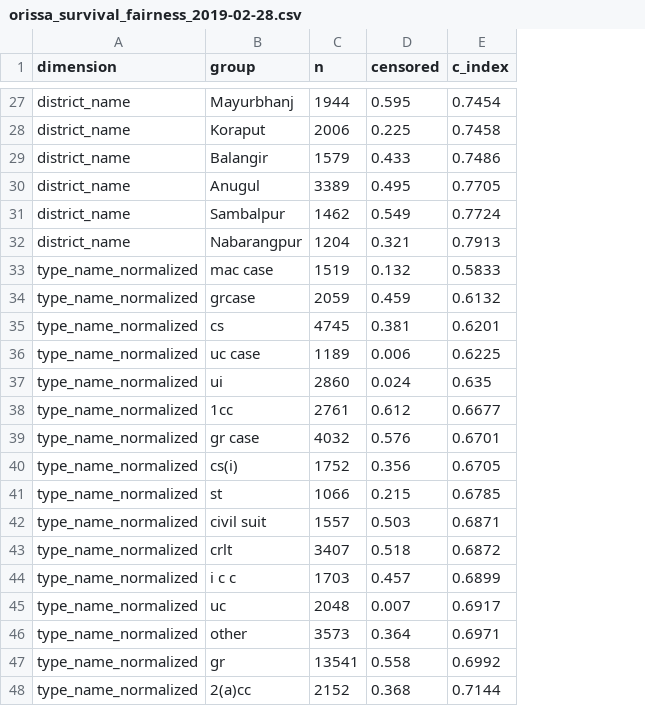
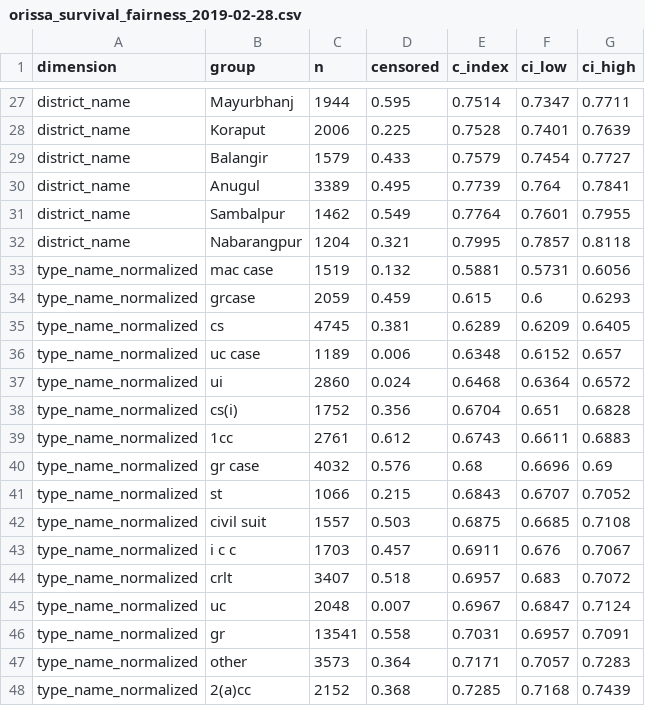
Before and after one commit to Paperfloat/case-delay-risk-predictor, a CSV file: reports/orissa_survival_fairness_2019-02-28.csv, drawn as a sheet; only a part is shown, gaps mark what is left out; removed rows and columns are numbered as before the commit, all else as after; the diff covers the shown part only; the diff names each change by its address in the sheet, - before the commit and + after, or states it on an @@ line.

```diff
--- a/reports/orissa_survival_fairness_2019-02-28.csv
+++ b/reports/orissa_survival_fairness_2019-02-28.csv
+column F (ci_low), rows 27-37: 0.7347 | 0.7401 | 0.7454 | 0.764 | 0.7601 | 0.7857 | 0.5731 | 0.6 | 0.6209 | 0.6152 | 0.6364; rows 39-43: 0.6611 | 0.6696 | 0.6707 | 0.6685 | 0.676; rows 45-46: 0.6847 | 0.6957; row 48: 0.7168
+column G (ci_high), rows 27-37: 0.7711 | 0.7639 | 0.7727 | 0.7841 | 0.7955 | 0.8118 | 0.6056 | 0.6293 | 0.6405 | 0.657 | 0.6572; rows 39-43: 0.6883 | 0.69 | 0.7052 | 0.7108 | 0.7067; rows 45-46: 0.7124 | 0.7091; row 48: 0.7439
-E27 (c_index): 0.7454
+E27 (c_index): 0.7514
-E28 (c_index): 0.7458
+E28 (c_index): 0.7528
-E29 (c_index): 0.7486
+E29 (c_index): 0.7579
-E30 (c_index): 0.7705
+E30 (c_index): 0.7739
-E31 (c_index): 0.7724
+E31 (c_index): 0.7764
-E32 (c_index): 0.7913
+E32 (c_index): 0.7995
-E33 (c_index): 0.5833
+E33 (c_index): 0.5881
-E34 (c_index): 0.6132
+E34 (c_index): 0.615
-E35 (c_index): 0.6201
+E35 (c_index): 0.6289
-E36 (c_index): 0.6225
+E36 (c_index): 0.6348
-E37 (c_index): 0.635
+E37 (c_index): 0.6468
+row 38: type_name_normalized | cs(i) | 1752 | 0.356 | 0.6704 | 0.651 | 0.6828
-E39 (c_index): 0.6677
+E39 (c_index): 0.6743
-E40 (c_index): 0.6701
+E40 (c_index): 0.68
-row 40: type_name_normalized | cs(i) | 1752 | 0.356 | 0.6705
-E41 (c_index): 0.6785
+E41 (c_index): 0.6843
-E42 (c_index): 0.6871
+E42 (c_index): 0.6875
-row 43: type_name_normalized | crlt | 3407 | 0.518 | 0.6872
-E43 (c_index): 0.6899
+E43 (c_index): 0.6911
+row 44: type_name_normalized | crlt | 3407 | 0.518 | 0.6957 | 0.683 | 0.7072
-E45 (c_index): 0.6917
+E45 (c_index): 0.6967
-row 46: type_name_normalized | other | 3573 | 0.364 | 0.6971
-E46 (c_index): 0.6992
+E46 (c_index): 0.7031
+row 47: type_name_normalized | other | 3573 | 0.364 | 0.7171 | 0.7057 | 0.7283
-E48 (c_index): 0.7144
+E48 (c_index): 0.7285
```
Also changed, not shown: 5 added rows, 5 removed rows and 20 edited cells elsewhere in this file, reports/bihar_survival_fairness_2019-05-31.csv, reports/delhi_survival_fairness_2019-02-28.csv, 9 other files.
